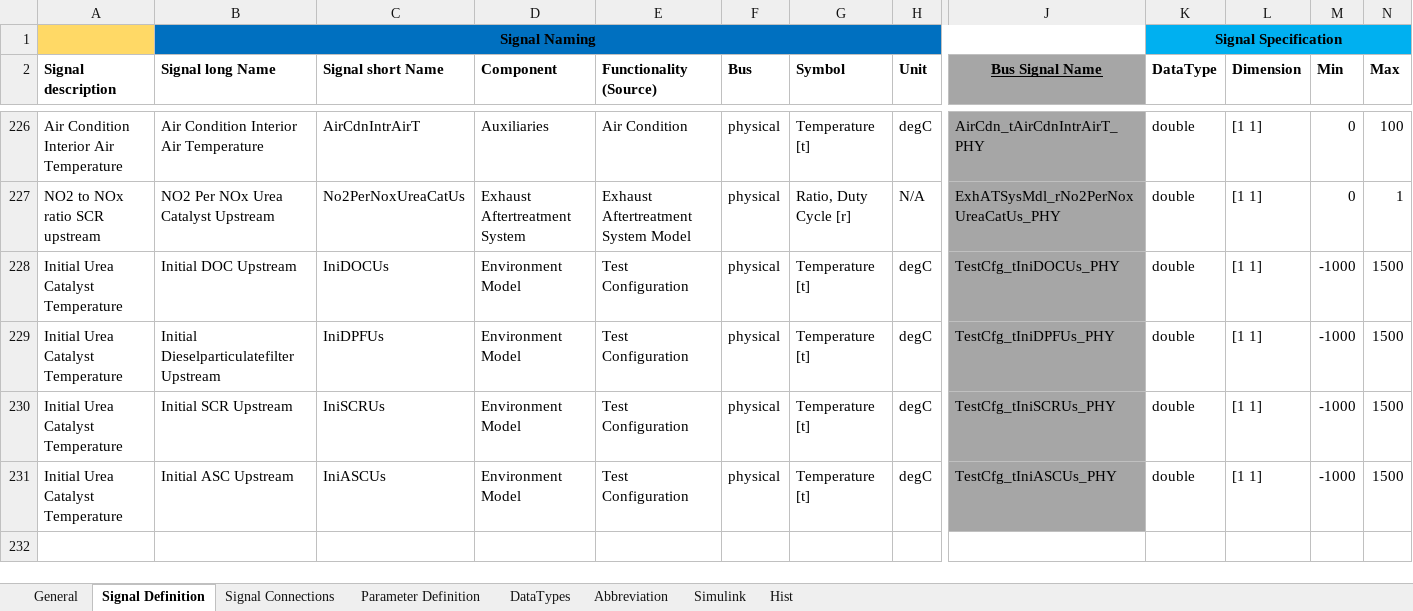
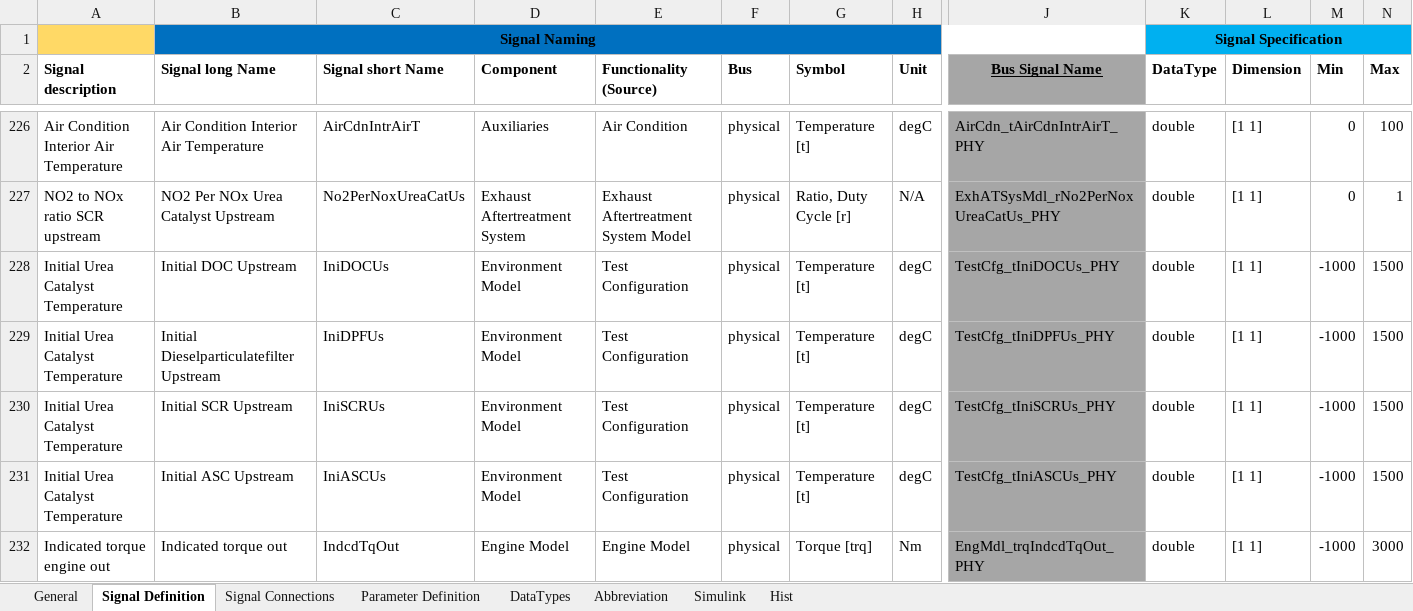
Before and after one commit to eozatay/optitruck_simulator, an Excel workbook: Environment_Specification.xlsm, sheet Signal Definition, drawn as a sheet; only a part is shown, gaps mark what is left out; values as stored, in another font and other column widths than the file's, no borders; charts and pictures not drawn; rows hold the shown columns only; the diff names each change by its address in the sheet, - before the commit and + after, or states it on an @@ line.

Commit message:
Environment_Specification.xlsm file in EnvSpec_FO branch merged to master

```diff
--- a/Environment_Specification.xlsm (sheet Signal Definition)
+++ b/Environment_Specification.xlsm (sheet Signal Definition)
+row 232: Indicated torque engine out | Indicated torque out | IndcdTqOut | Engine Model | Engine Model | physical | Torque [trq] | Nm | EngMdl_trqIndcdTqOut_PHY | double | [1 1] | -1000 | 3000
```
Also changed, not shown: sheet Signal Connections.
